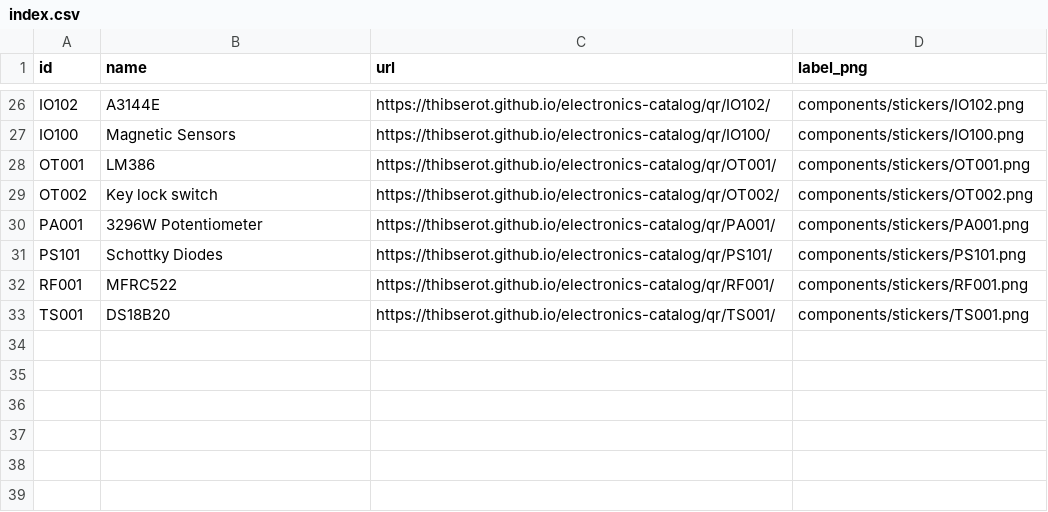
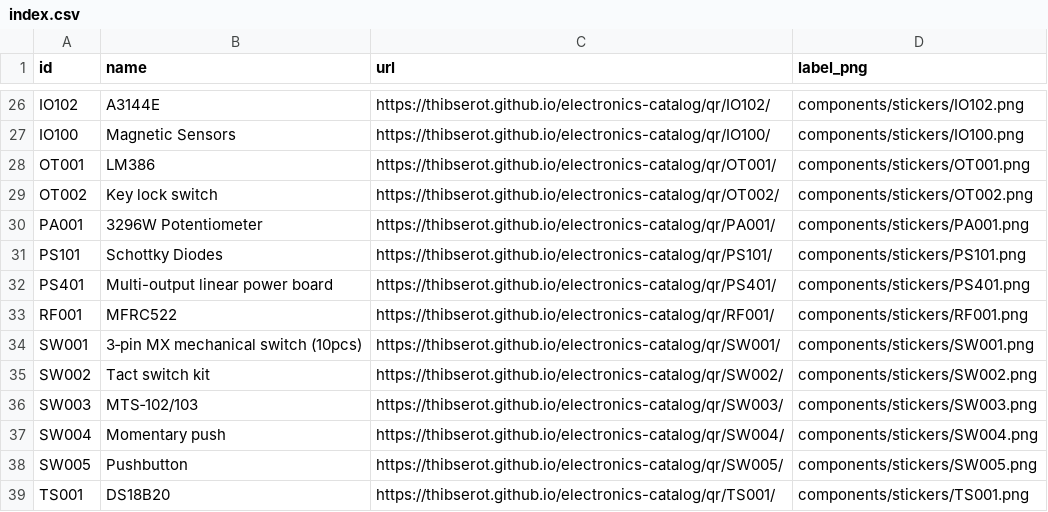
Before and after one commit to thibserot/electronics-catalog, a CSV file: docs/components/stickers/index.csv, drawn as a sheet; only a part is shown, gaps mark what is left out.

```diff
--- a/docs/components/stickers/index.csv
+++ b/docs/components/stickers/index.csv
@@ -31,3 +31,9 @@ PA001,3296W Potentiometer,https://thibserot.github.io/electronics-catalog/qr/PA0
 PS101,Schottky Diodes,https://thibserot.github.io/electronics-catalog/qr/PS101/,components/stickers/PS101.png
+PS401,Multi-output linear power board,https://thibserot.github.io/electronics-catalog/qr/PS401/,components/stickers/PS401.png
 RF001,MFRC522,https://thibserot.github.io/electronics-catalog/qr/RF001/,components/stickers/RF001.png
+SW001,3‑pin MX mechanical switch (10pcs),https://thibserot.github.io/electronics-catalog/qr/SW001/,components/stickers/SW001.png
+SW002,Tact switch kit,https://thibserot.github.io/electronics-catalog/qr/SW002/,components/stickers/SW002.png
+SW003,MTS‑102/103,https://thibserot.github.io/electronics-catalog/qr/SW003/,components/stickers/SW003.png
+SW004,Momentary push,https://thibserot.github.io/electronics-catalog/qr/SW004/,components/stickers/SW004.png
+SW005,Pushbutton,https://thibserot.github.io/electronics-catalog/qr/SW005/,components/stickers/SW005.png
 TS001,DS18B20,https://thibserot.github.io/electronics-catalog/qr/TS001/,components/stickers/TS001.png
```
Also changed, not shown: docs/components/stickers/sheet_positions.csv, 26 other files.
